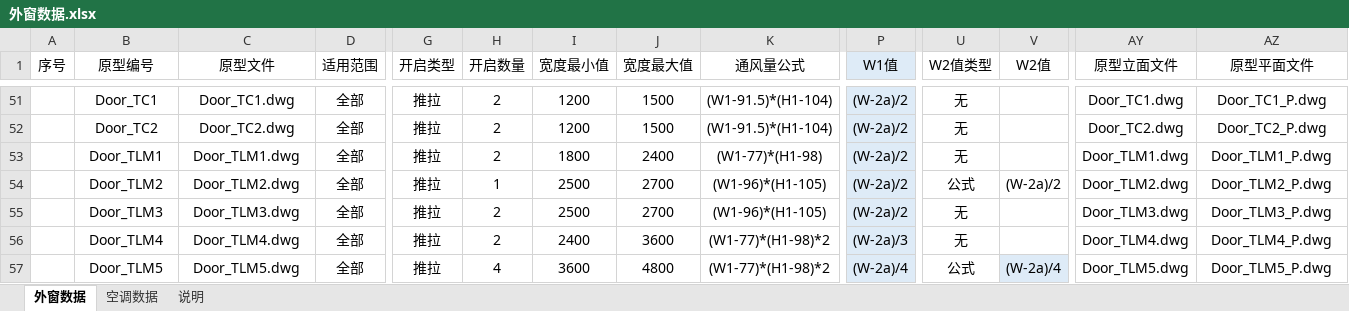
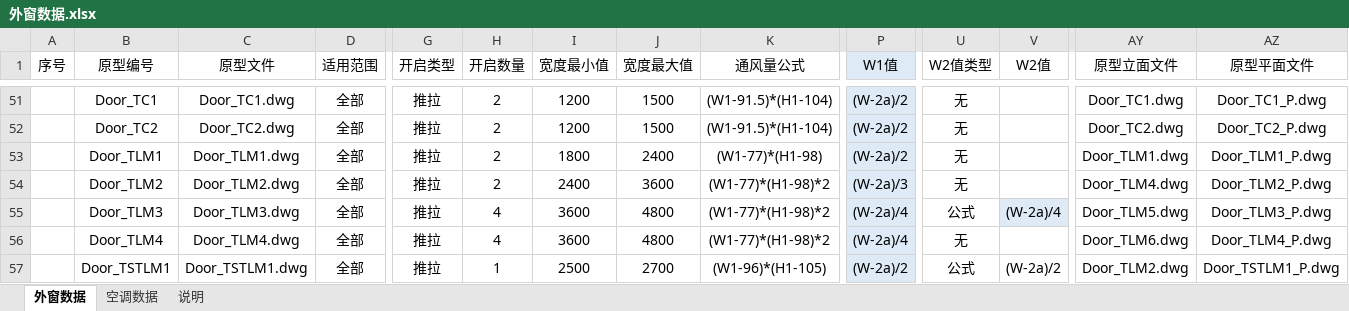
Before and after one commit to HanDefu/SunacCoordination, an Excel workbook: Support/Sunac2019/LocalMode/外窗数据.xlsx, sheet 外窗数据, drawn as a sheet; only a part is shown, gaps mark what is left out; values as stored, in another font and other column widths than the file's, no borders; the diff covers the shown part only; the diff names each change by its address in the sheet, - before the commit and + after, or states it on an @@ line.

```diff
--- a/Support/Sunac2019/LocalMode/外窗数据.xlsx (sheet 外窗数据)
+++ b/Support/Sunac2019/LocalMode/外窗数据.xlsx (sheet 外窗数据)
-H54 (开启数量): 1
+H54 (开启数量): 2
-I54 (宽度最小值): 2500
+I54 (宽度最小值): 2400
-J54 (宽度最大值): 2700
+J54 (宽度最大值): 3600
-K54:K55 (通风量公式): (W1-96)*(H1-105)
+K54:K55 (通风量公式): (W1-77)*(H1-98)*2
-P54 (W1值): (W-2a)/2
+P54 (W1值): (W-2a)/3
-U54 (W2值类型): 公式
+U54 (W2值类型): 无
-V54 (W2值): (W-2a)/2
+V54 (W2值): (empty)
-AY54 (原型立面文件): Door_TLM2.dwg
+AY54 (原型立面文件): Door_TLM4.dwg
-H55:H56 (开启数量): 2
+H55:H56 (开启数量): 4
-I55 (宽度最小值): 2500
+I55 (宽度最小值): 3600
-J55 (宽度最大值): 2700
+J55 (宽度最大值): 4800
-P55 (W1值): (W-2a)/2
+P55 (W1值): (W-2a)/4
-U55 (W2值类型): 无
+U55 (W2值类型): 公式
-V55 (W2值): (empty)
+V55 (W2值): (W-2a)/4
-V55 fill: none
+V55 fill: #DEEBF7
-AY55 (原型立面文件): Door_TLM3.dwg
+AY55 (原型立面文件): Door_TLM5.dwg
-I56 (宽度最小值): 2400
+I56 (宽度最小值): 3600
-J56 (宽度最大值): 3600
+J56 (宽度最大值): 4800
-P56 (W1值): (W-2a)/3
+P56 (W1值): (W-2a)/4
-AY56 (原型立面文件): Door_TLM4.dwg
+AY56 (原型立面文件): Door_TLM6.dwg
-B57 (原型编号): Door_TLM5
+B57 (原型编号): Door_TSTLM1
-C57 (原型文件): Door_TLM5.dwg
+C57 (原型文件): Door_TSTLM1.dwg
-H57 (开启数量): 4
+H57 (开启数量): 1
-I57 (宽度最小值): 3600
+I57 (宽度最小值): 2500
-J57 (宽度最大值): 4800
+J57 (宽度最大值): 2700
-K57 (通风量公式): (W1-77)*(H1-98)*2
+K57 (通风量公式): (W1-96)*(H1-105)
-P57 (W1值): (W-2a)/4
+P57 (W1值): (W-2a)/2
-V57 (W2值): (W-2a)/4
+V57 (W2值): (W-2a)/2
-V57 fill: #DEEBF7
+V57 fill: none
-AY57 (原型立面文件): Door_TLM5.dwg
+AY57 (原型立面文件): Door_TLM2.dwg
-AZ57 (原型平面文件): Door_TLM5_P.dwg
+AZ57 (原型平面文件): Door_TSTLM1_P.dwg
```
Also changed, not shown: 12 edited cells elsewhere in this sheet, 19 other files.
